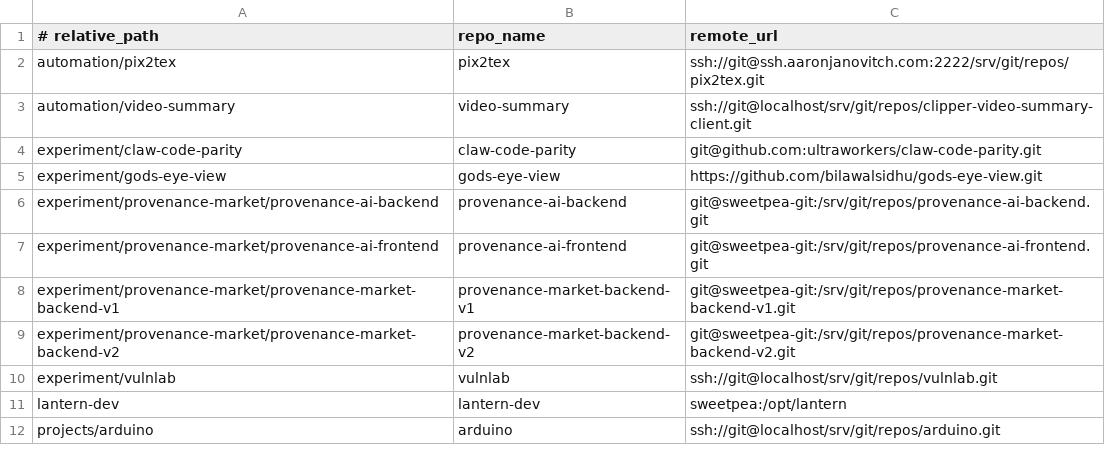
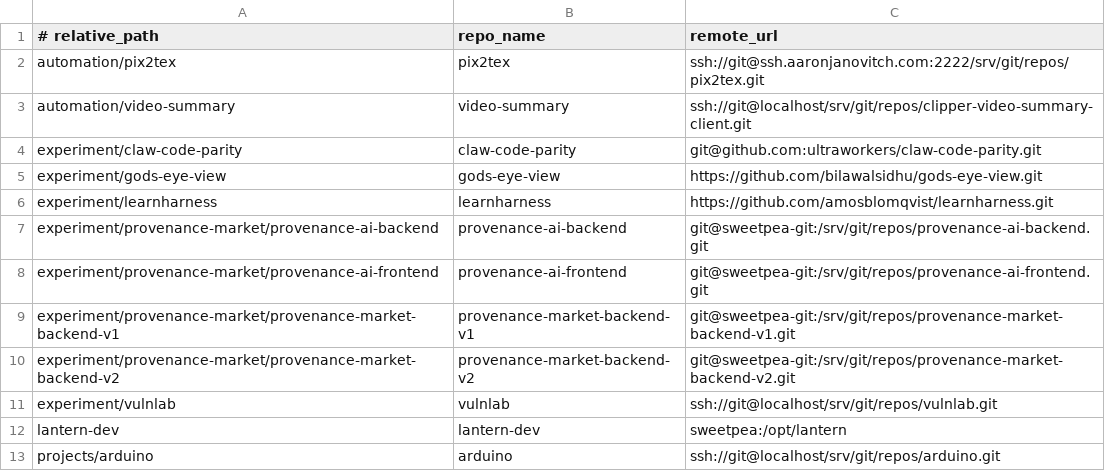
Before and after one commit to aaronjan98/nixos-config, a TSV file: tools/workspace/Repositories/repos.tsv, drawn as a sheet; only a part is shown; the diff names each change by its address in the sheet, - before the commit and + after, or states it on an @@ line.

Commit message:
workspace: re-add learnharness repo entries, drop stale memory note
learnharness is back in use for Math 444 Kaggle study material.

```diff
--- a/tools/workspace/Repositories/repos.tsv
+++ b/tools/workspace/Repositories/repos.tsv
+row 6: experiment/learnharness | learnharness | https://github.com/amosblomqvist/learnharness.git
```
Also changed, not shown: tools/workspace/Repositories/remotes.tsv, 2 other files.
